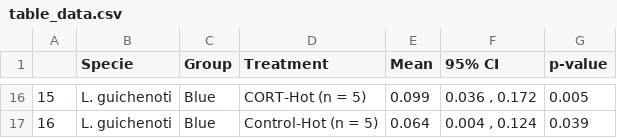
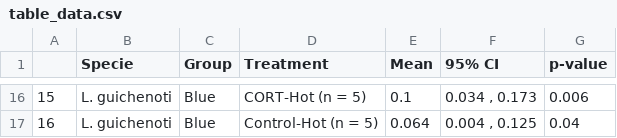
Before and after one commit to Pablo-Recio/CORT_Temp_learning, a CSV file: output/Checking/table_data.csv, drawn as a sheet; only a part is shown, gaps mark what is left out; the diff covers the shown part only.

```diff
--- a/output/Checking/table_data.csv
+++ b/output/Checking/table_data.csv
@@ -16,2 +16,2 @@
-"15","L. guichenoti","Blue","CORT-Hot (n = 5)",0.099,"0.036 , 0.172",0.005
-"16","L. guichenoti","Blue","Control-Hot (n = 5)",0.064,"0.004 , 0.124",0.039
+"15","L. guichenoti","Blue","CORT-Hot (n = 5)",0.1,"0.034 , 0.173",0.006
+"16","L. guichenoti","Blue","Control-Hot (n = 5)",0.064,"0.004 , 0.125",0.04
```
Also changed, not shown: 31 edited cells elsewhere in this file, output/Checking/df.csv, 6 other files.
